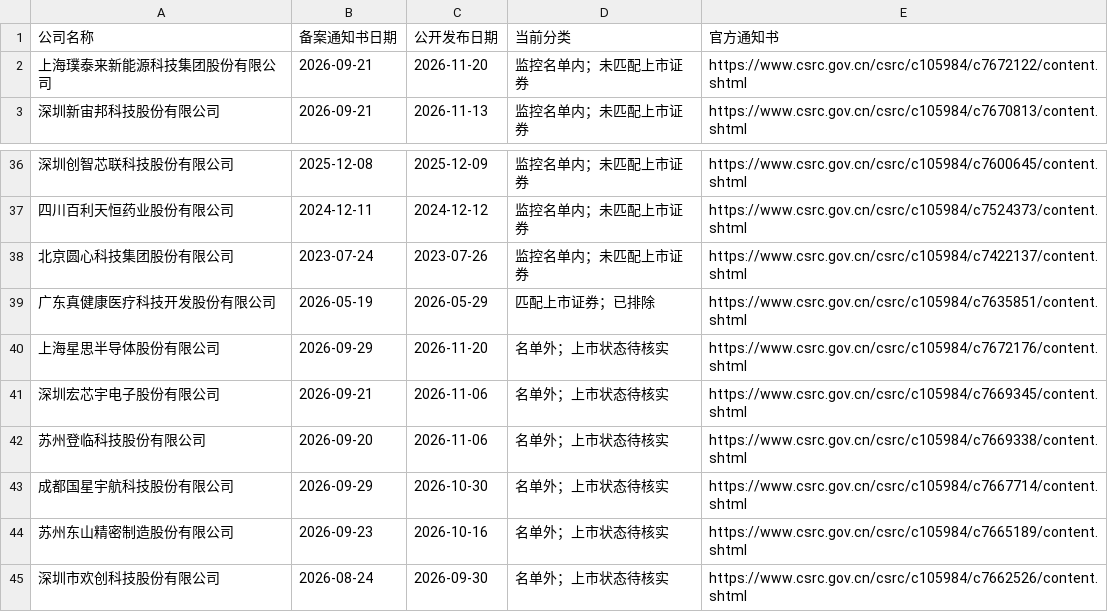
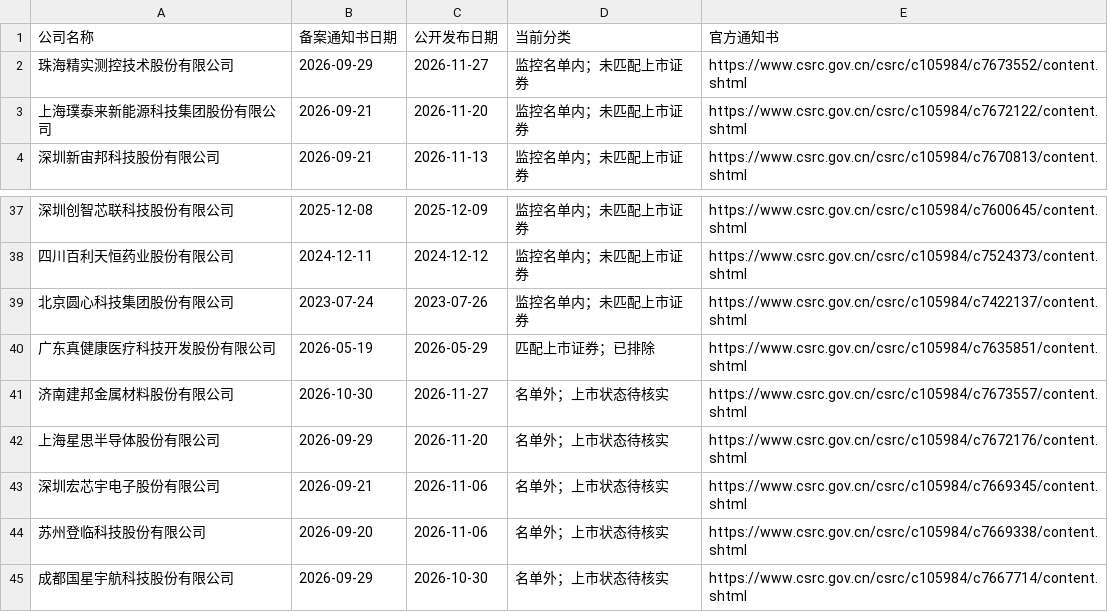
Before and after one commit to xiaoxiao1217xx/hk-ipo-daily-monitor, a CSV file: 备案核查清单.csv, drawn as a sheet; only a part is shown, gaps mark what is left out; the shorter side is filled out with more unchanged rows; the diff names each change by its address in the sheet, - before the commit and + after, or states it on an @@ line.

```diff
--- a/备案核查清单.csv
+++ b/备案核查清单.csv
+row 2: 珠海精实测控技术股份有限公司 | 2026-09-29 | 2026-11-27 | 监控名单内；未匹配上市证券 | https://www.csrc.gov.cn/csrc/c105984/c7673552/content.shtml
+row 41: 济南建邦金属材料股份有限公司 | 2026-10-30 | 2026-11-27 | 名单外；上市状态待核实 | https://www.csrc.gov.cn/csrc/c105984/c7673557/content.shtml
```
Also changed, not shown: 上市公司表现.csv, 最新清单.csv, 3 other files.
